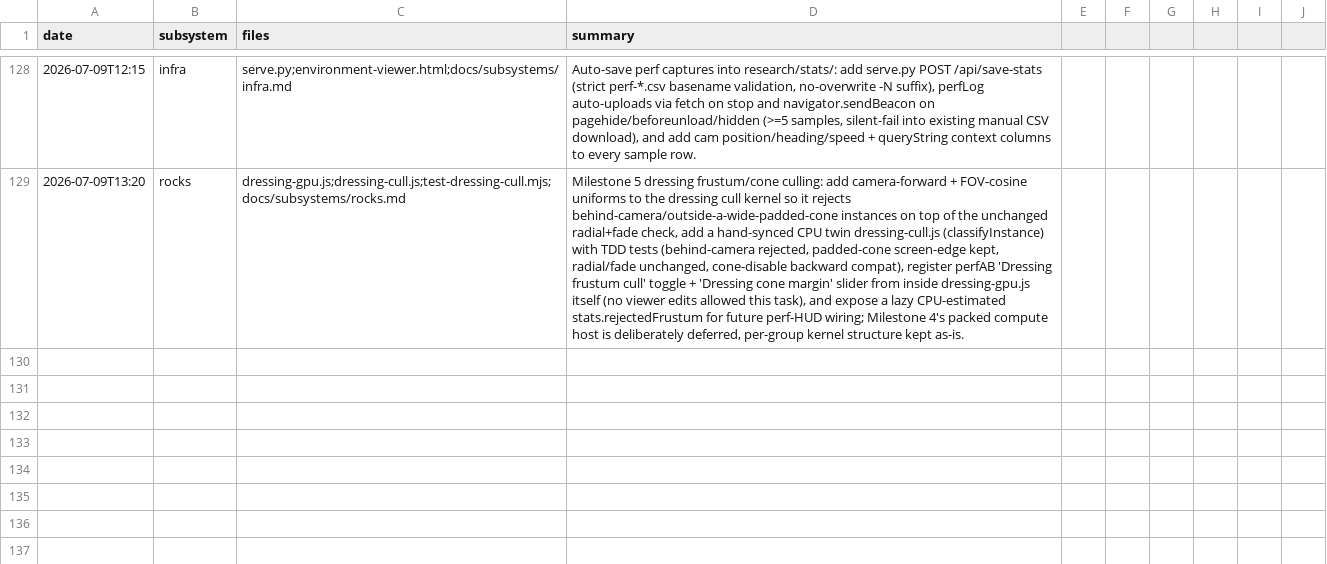
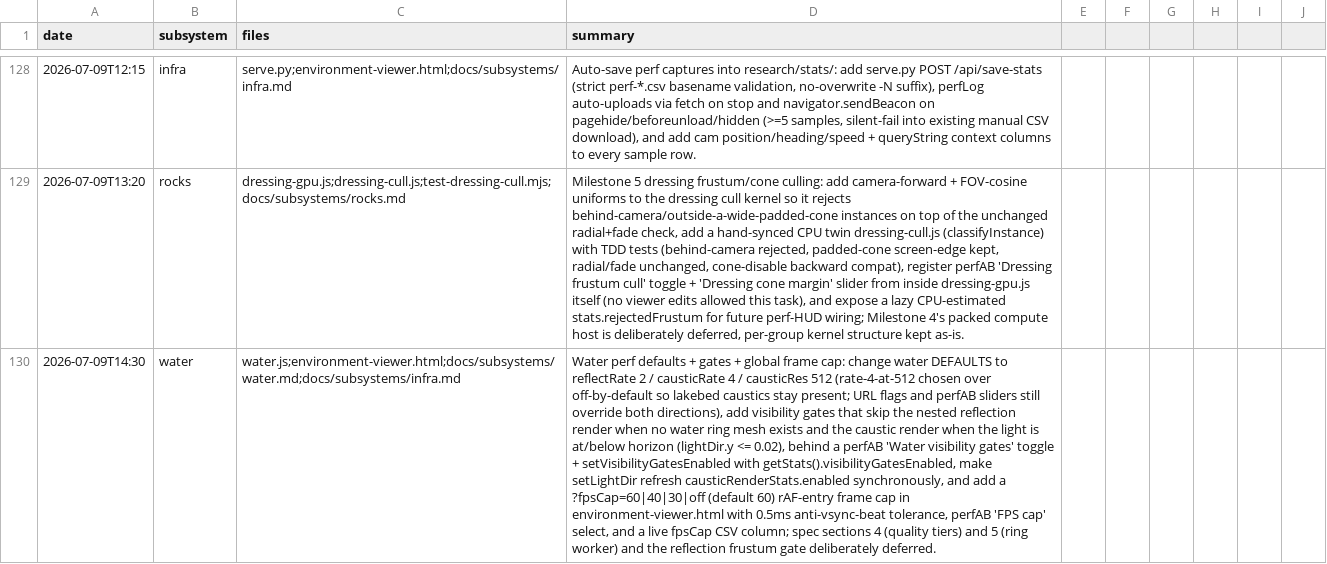
Before and after one commit to msankofa/workshop-webgpu, a CSV file: agent_log.csv, drawn as a sheet; only a part is shown, gaps mark what is left out; the diff names each change by its address in the sheet, - before the commit and + after, or states it on an @@ line.

```diff
--- a/agent_log.csv
+++ b/agent_log.csv
+row 130: 2026-07-09T14:30 | water | water.js;environment-viewer.html;docs/subsystems/water.md;docs/subsystems/infra.md | Water perf defaults + gates + global frame cap: change water DEFAULTS to reflectRate 2 / causticRate 4 / causticRes 512 (rate-4-at-512 chosen over off-by-default so lakebed caustics stay present; URL flags and perfAB sliders still override both directions), add visibility gates that skip the nested reflection render when no water ring mesh exists and the caustic render when the light is at/below horizon (lightDir.y <= 0.02), behind a perfAB 'Water visibility gates' toggle + setVisibilityGatesEnabled with getStats().visibilityGatesEnabled, make setLightDir refresh causticRenderStats.enabled synchronously, and add a ?fpsCap=60|40|30|off (default 60) rAF-entry frame cap in environment-viewer.html with 0.5ms anti-vsync-beat tolerance, perfAB 'FPS cap' select, and a live fpsCap CSV column; spec sections 4 (quality tiers) and 5 (ring worker) and the reflection frustum gate deliberately deferred.
```
Also changed, not shown: 4 other files.
